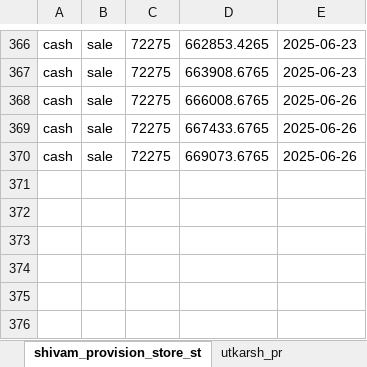
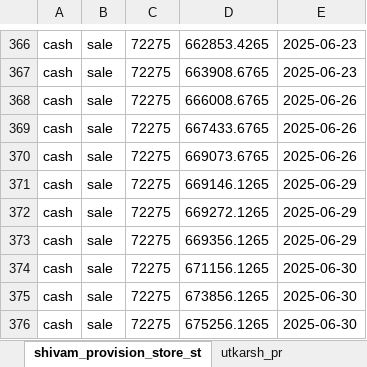
Before and after one commit to Utkarshagrawal1906/Acc, an Excel workbook: Acc.xlsx, sheet shivam_provision_store_st, drawn as a sheet; only a part is shown, gaps mark what is left out; values as stored, in another font and other column widths than the file's, no borders; the diff names each change by its address in the sheet, - before the commit and + after, or states it on an @@ line.

Commit message:
Commit message

```diff
--- a/Acc.xlsx (sheet shivam_provision_store_st)
+++ b/Acc.xlsx (sheet shivam_provision_store_st)
+row 371: cash | sale | 72275 | 669146.1265 | 2025-06-29
+row 372: cash | sale | 72275 | 669272.1265 | 2025-06-29
+row 373: cash | sale | 72275 | 669356.1265 | 2025-06-29
+row 374: cash | sale | 72275 | 671156.1265 | 2025-06-30
+row 375: cash | sale | 72275 | 673856.1265 | 2025-06-30
+row 376: cash | sale | 72275 | 675256.1265 | 2025-06-30
```
Also changed, not shown: sheet name.
